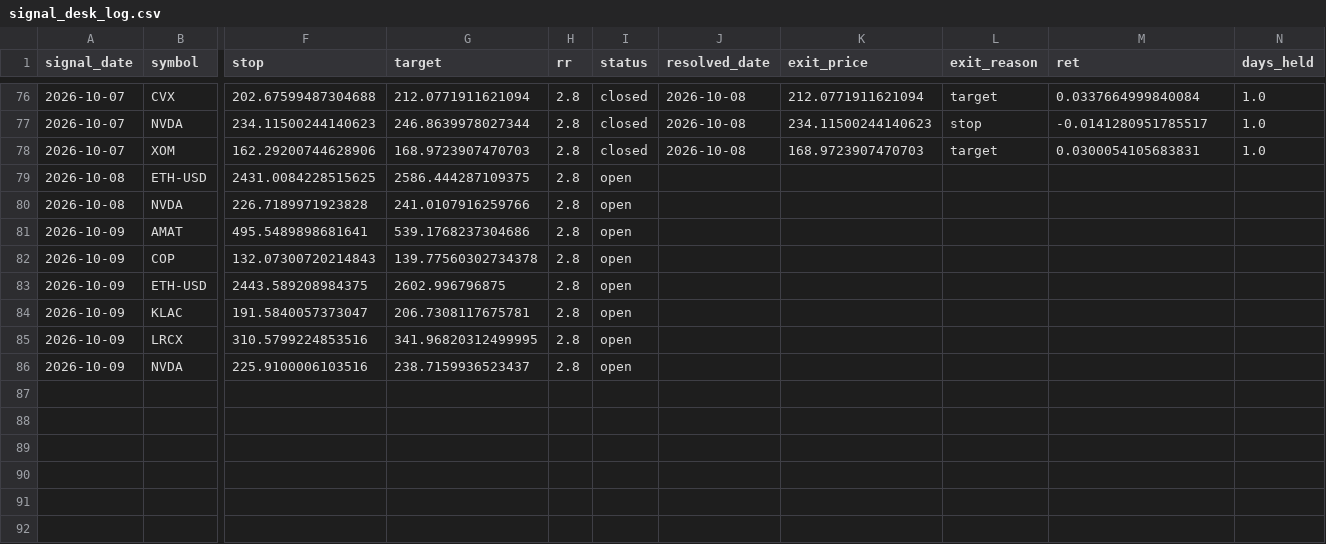
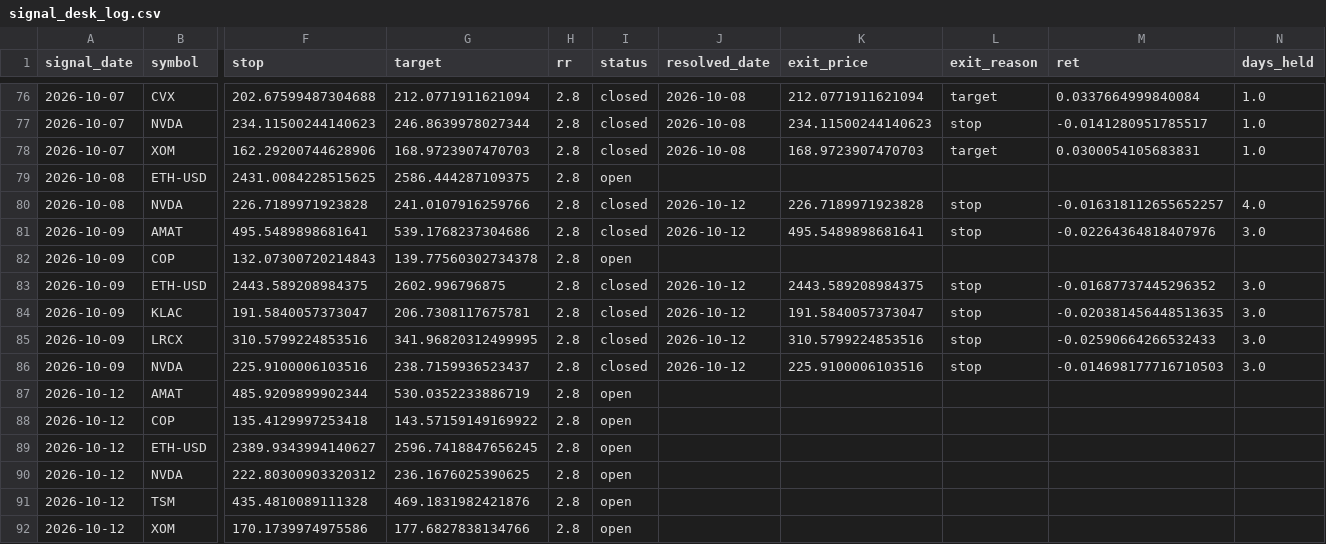
Before and after one commit to ujjwalmallem/SmartTrade_Signal_Desk, a CSV file: signal_desk_log.csv, drawn as a sheet; only a part is shown, gaps mark what is left out; rows hold the shown columns only; the diff names each change by its address in the sheet, - before the commit and + after, or states it on an @@ line.

```diff
--- a/signal_desk_log.csv
+++ b/signal_desk_log.csv
-I80:I81 (status): open
+I80:I81 (status): closed
-J80:J81 (resolved_date): (empty)
+J80:J81 (resolved_date): 2026-10-12
-K80 (exit_price): (empty)
+K80 (exit_price): 226.7189971923828
-L80:L81 (exit_reason): (empty)
+L80:L81 (exit_reason): stop
-M80 (ret): (empty)
+M80 (ret): -0.016318112655652257
-N80 (days_held): (empty)
+N80 (days_held): 4.0
-K81 (exit_price): (empty)
+K81 (exit_price): 495.5489898681641
-M81 (ret): (empty)
+M81 (ret): -0.02264364818407976
-N81 (days_held): (empty)
+N81 (days_held): 3.0
-I83:I86 (status): open
+I83:I86 (status): closed
-J83:J86 (resolved_date): (empty)
+J83:J86 (resolved_date): 2026-10-12
-K83 (exit_price): (empty)
+K83 (exit_price): 2443.589208984375
-L83:L86 (exit_reason): (empty)
+L83:L86 (exit_reason): stop
-M83 (ret): (empty)
+M83 (ret): -0.01687737445296352
-N83:N86 (days_held): (empty)
+N83:N86 (days_held): 3.0
-K84 (exit_price): (empty)
+K84 (exit_price): 191.5840057373047
-M84 (ret): (empty)
+M84 (ret): -0.020381456448513635
-K85 (exit_price): (empty)
+K85 (exit_price): 310.5799224853516
-M85 (ret): (empty)
+M85 (ret): -0.02590664266532433
-K86 (exit_price): (empty)
+K86 (exit_price): 225.9100006103516
-M86 (ret): (empty)
+M86 (ret): -0.014698177716710503
+row 87: 2026-10-12 | AMAT | 485.9209899902344 | 530.0352233886719 | 2.8 | open
+row 88: 2026-10-12 | COP | 135.4129997253418 | 143.57159149169922 | 2.8 | open
+row 89: 2026-10-12 | ETH-USD | 2389.9343994140627 | 2596.7418847656245 | 2.8 | open
+row 90: 2026-10-12 | NVDA | 222.80300903320312 | 236.1676025390625 | 2.8 | open
+row 91: 2026-10-12 | TSM | 435.4810089111328 | 469.1831982421876 | 2.8 | open
+row 92: 2026-10-12 | XOM | 170.1739974975586 | 177.6827838134766 | 2.8 | open
```
